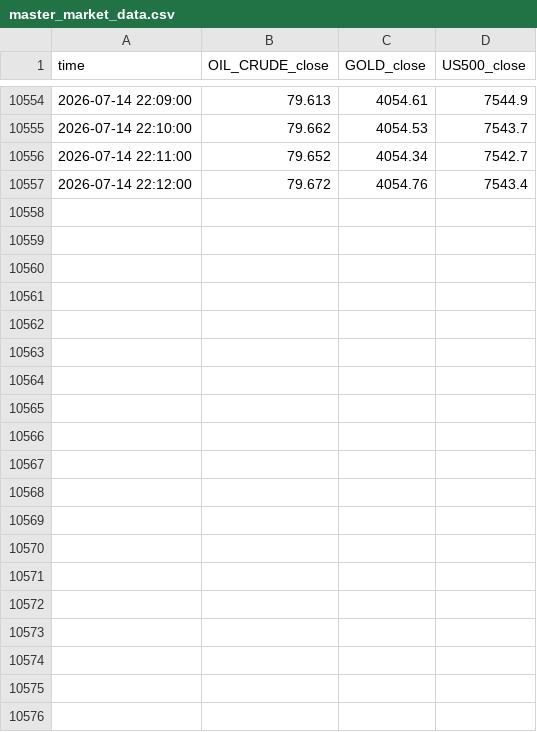
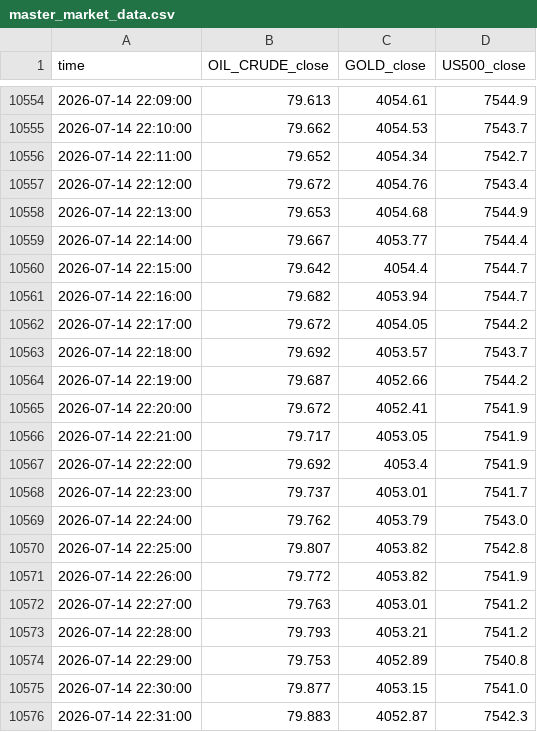
Before and after one commit to Stijnknoop/Multi-Asset-Networked-Trend-Risk-Assessment, a CSV file: data/processed/master_market_data.csv, drawn as a sheet; only a part is shown, gaps mark what is left out; the diff covers the shown part only.

```diff
--- a/data/processed/master_market_data.csv
+++ b/data/processed/master_market_data.csv
@@ -10557 +10557,20 @@ time,OIL_CRUDE_close,GOLD_close,US500_close
 2026-07-14 22:12:00,79.672,4054.76,7543.4
+2026-07-14 22:13:00,79.653,4054.68,7544.9
+2026-07-14 22:14:00,79.667,4053.77,7544.4
+2026-07-14 22:15:00,79.642,4054.4,7544.7
+2026-07-14 22:16:00,79.682,4053.94,7544.7
+2026-07-14 22:17:00,79.672,4054.05,7544.2
+2026-07-14 22:18:00,79.692,4053.57,7543.7
+2026-07-14 22:19:00,79.687,4052.66,7544.2
+2026-07-14 22:20:00,79.672,4052.41,7541.9
+2026-07-14 22:21:00,79.717,4053.05,7541.9
+2026-07-14 22:22:00,79.692,4053.4,7541.9
+2026-07-14 22:23:00,79.737,4053.01,7541.7
+2026-07-14 22:24:00,79.762,4053.79,7543.0
+2026-07-14 22:25:00,79.807,4053.82,7542.8
+2026-07-14 22:26:00,79.772,4053.82,7541.9
+2026-07-14 22:27:00,79.763,4053.01,7541.2
+2026-07-14 22:28:00,79.793,4053.21,7541.2
+2026-07-14 22:29:00,79.753,4052.89,7540.8
+2026-07-14 22:30:00,79.877,4053.15,7541.0
+2026-07-14 22:31:00,79.883,4052.87,7542.3
```
Also changed, not shown: 28 added rows elsewhere in this file, data/raw/GOLD.csv, data/raw/OIL_CRUDE.csv, 2 other files.
